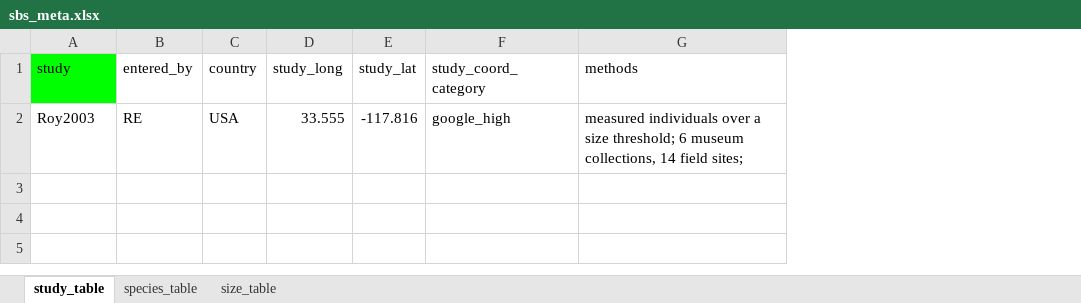
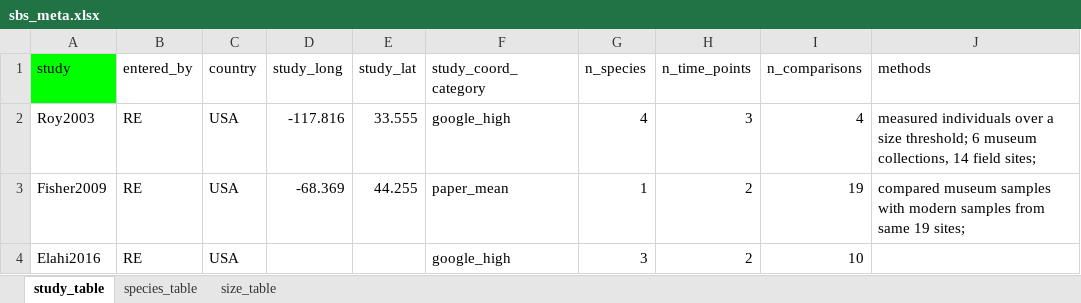
Before and after one commit to elahi/sbs_analysis, an Excel workbook: sbs_meta/output/sbs_meta.xlsx, sheet study_table, drawn as a sheet; values as stored, in another font and other column widths than the file's, no borders; the diff names each change by its address in the sheet, - before the commit and + after, or states it on an @@ line.

Commit message:
scraped fisher 2009

```diff
--- a/sbs_meta/output/sbs_meta.xlsx (sheet study_table)
+++ b/sbs_meta/output/sbs_meta.xlsx (sheet study_table)
+column G (n_species), row 2: 4
+column H (n_time_points), row 2: 3
+column I (n_comparisons), row 2: 4
-D2 (study_long): 33.555
+D2 (study_long): -117.816
-E2 (study_lat): -117.816
+E2 (study_lat): 33.555
+row 3: Fisher2009 | RE | USA | -68.369 | 44.255 | paper_mean | 1 | 2 | 19 | compared museum samples with modern samples from same 19 sites;
+row 4: Elahi2016 | RE | USA |  |  | google_high | 3 | 2 | 10
```
Also changed, not shown: sheet species_table, 11 other files.
